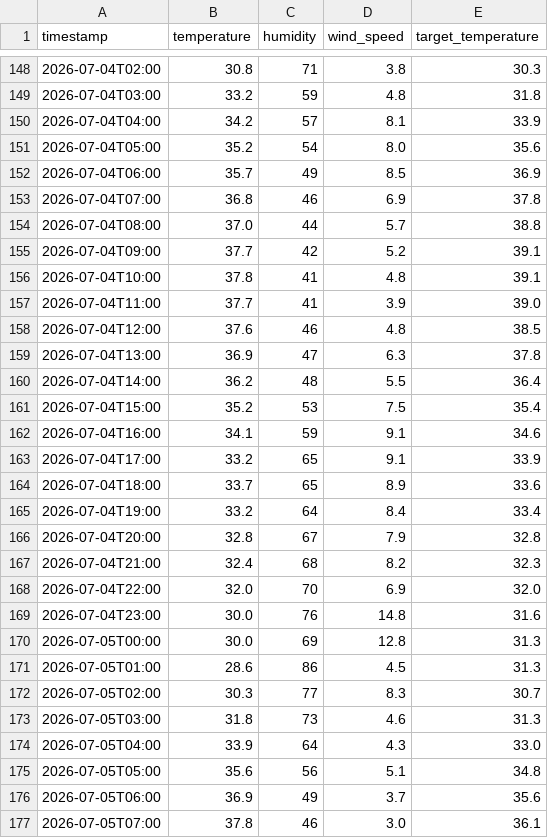
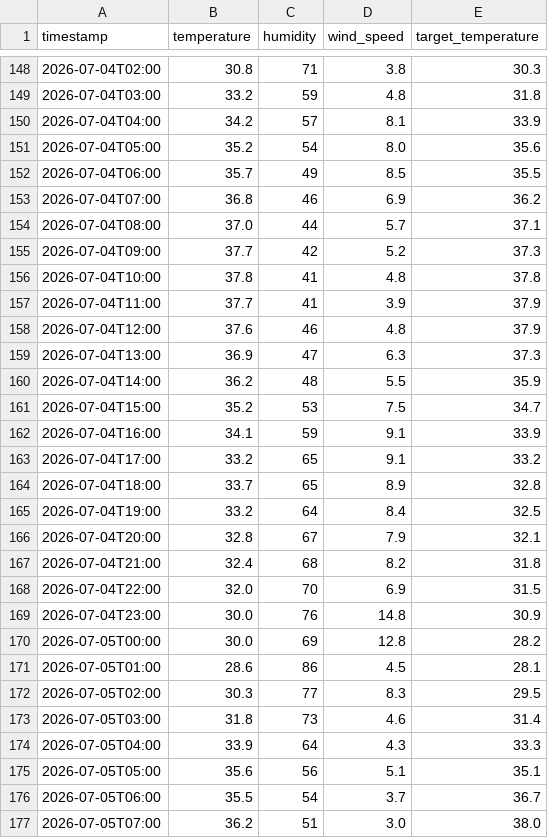
Before and after one commit to Furqan-Ahmed2006/Weather_Data_PIPELINE, a CSV file: clean_weather.csv, drawn as a sheet; only a part is shown, gaps mark what is left out; the diff covers the shown part only.

```diff
--- a/clean_weather.csv
+++ b/clean_weather.csv
@@ -151,27 +151,27 @@ timestamp,temperature,humidity,wind_speed,target_temperature
 2026-07-04T05:00,35.2,54,8.0,35.6
-2026-07-04T06:00,35.7,49,8.5,36.9
-2026-07-04T07:00,36.8,46,6.9,37.8
-2026-07-04T08:00,37.0,44,5.7,38.8
-2026-07-04T09:00,37.7,42,5.2,39.1
-2026-07-04T10:00,37.8,41,4.8,39.1
-2026-07-04T11:00,37.7,41,3.9,39.0
-2026-07-04T12:00,37.6,46,4.8,38.5
-2026-07-04T13:00,36.9,47,6.3,37.8
-2026-07-04T14:00,36.2,48,5.5,36.4
-2026-07-04T15:00,35.2,53,7.5,35.4
-2026-07-04T16:00,34.1,59,9.1,34.6
-2026-07-04T17:00,33.2,65,9.1,33.9
-2026-07-04T18:00,33.7,65,8.9,33.6
-2026-07-04T19:00,33.2,64,8.4,33.4
-2026-07-04T20:00,32.8,67,7.9,32.8
-2026-07-04T21:00,32.4,68,8.2,32.3
-2026-07-04T22:00,32.0,70,6.9,32.0
-2026-07-04T23:00,30.0,76,14.8,31.6
-2026-07-05T00:00,30.0,69,12.8,31.3
-2026-07-05T01:00,28.6,86,4.5,31.3
-2026-07-05T02:00,30.3,77,8.3,30.7
-2026-07-05T03:00,31.8,73,4.6,31.3
-2026-07-05T04:00,33.9,64,4.3,33.0
-2026-07-05T05:00,35.6,56,5.1,34.8
-2026-07-05T06:00,36.9,49,3.7,35.6
-2026-07-05T07:00,37.8,46,3.0,36.1
+2026-07-04T06:00,35.7,49,8.5,35.5
+2026-07-04T07:00,36.8,46,6.9,36.2
+2026-07-04T08:00,37.0,44,5.7,37.1
+2026-07-04T09:00,37.7,42,5.2,37.3
+2026-07-04T10:00,37.8,41,4.8,37.8
+2026-07-04T11:00,37.7,41,3.9,37.9
+2026-07-04T12:00,37.6,46,4.8,37.9
+2026-07-04T13:00,36.9,47,6.3,37.3
+2026-07-04T14:00,36.2,48,5.5,35.9
+2026-07-04T15:00,35.2,53,7.5,34.7
+2026-07-04T16:00,34.1,59,9.1,33.9
+2026-07-04T17:00,33.2,65,9.1,33.2
+2026-07-04T18:00,33.7,65,8.9,32.8
+2026-07-04T19:00,33.2,64,8.4,32.5
+2026-07-04T20:00,32.8,67,7.9,32.1
+2026-07-04T21:00,32.4,68,8.2,31.8
+2026-07-04T22:00,32.0,70,6.9,31.5
+2026-07-04T23:00,30.0,76,14.8,30.9
+2026-07-05T00:00,30.0,69,12.8,28.2
+2026-07-05T01:00,28.6,86,4.5,28.1
+2026-07-05T02:00,30.3,77,8.3,29.5
+2026-07-05T03:00,31.8,73,4.6,31.4
+2026-07-05T04:00,33.9,64,4.3,33.3
+2026-07-05T05:00,35.6,56,5.1,35.1
+2026-07-05T06:00,35.5,54,3.7,36.7
+2026-07-05T07:00,36.2,51,3.0,38.0
```
Also changed, not shown: 117 edited cells elsewhere in this file, 1 other file.
